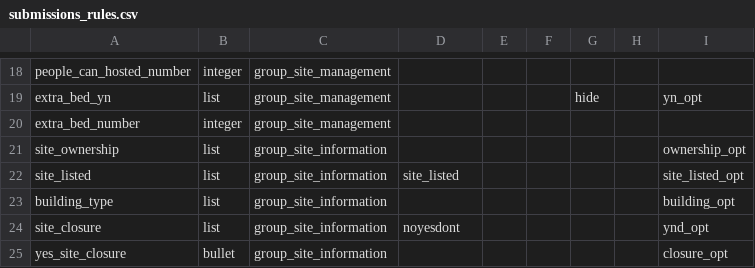
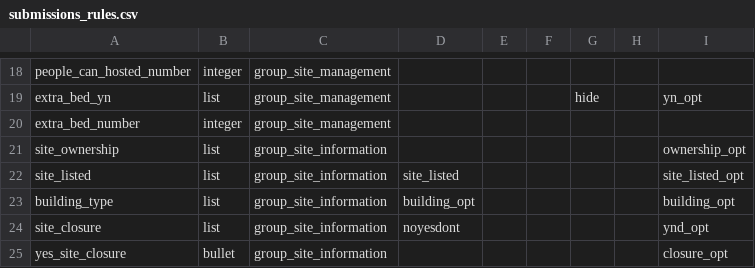
Before and after one commit to GDS-ODSSS/opsmaps, a CSV file: ukraine_test/FDF_R12/submissions_rules.csv, drawn as a sheet; only a part is shown, gaps mark what is left out.

Commit message:
UKR Test: save submissions rule csv

```diff
--- a/ukraine_test/FDF_R12/submissions_rules.csv
+++ b/ukraine_test/FDF_R12/submissions_rules.csv
@@ -22,3 +22,3 @@ site_ownership;list;group_site_information;;;;;;ownership_opt
 site_listed;list;group_site_information;site_listed;;;;;site_listed_opt
-building_type;list;group_site_information;;;;;;building_opt
+building_type;list;group_site_information;building_opt;;;;;building_opt
 site_closure;list;group_site_information;noyesdont;;;;;ynd_opt
```
